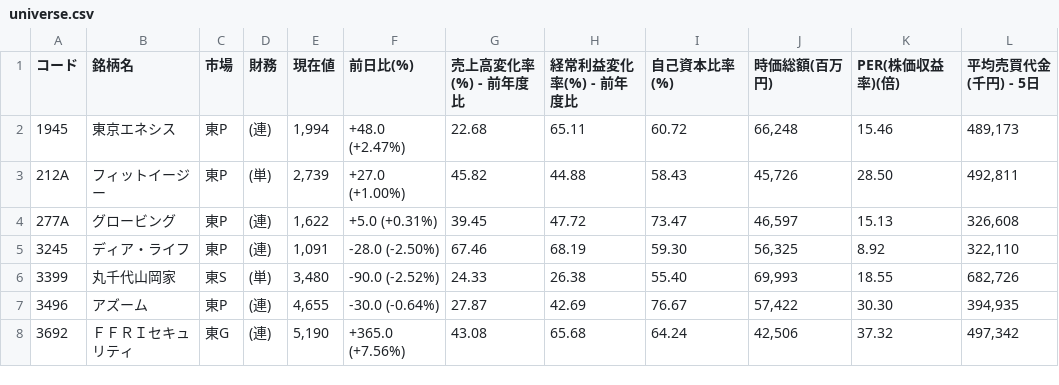
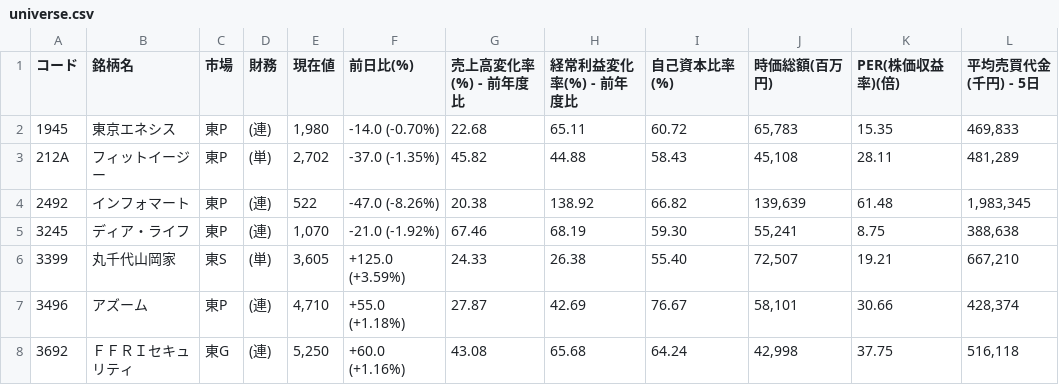
Before and after one commit to shigeaki2106/ni-swing2, a CSV file: universe.csv, drawn as a sheet; only a part is shown; the diff covers the shown part only.

```diff
--- a/universe.csv
+++ b/universe.csv
@@ -1,8 +1,8 @@
 コード,銘柄名,市場,財務,現在値,前日比(%),売上高変化率(%) - 前年度比,経常利益変化率(%) - 前年度比,自己資本比率(%),時価総額(百万円),PER(株価収益率)(倍),平均売買代金(千円) - 5日
-1945,東京エネシス,東P,(連),"1,994","+48.0 (+2.47%) ",22.68,65.11,60.72,"66,248",15.46,"489,173"
-212A,フィットイージー,東P,(単),"2,739","+27.0 (+1.00%) ",45.82,44.88,58.43,"45,726",28.50,"492,811"
-277A,グロービング,東P,(連),"1,622","+5.0 (+0.31%) ",39.45,47.72,73.47,"46,597",15.13,"326,608"
-3245,ディア・ライフ,東P,(連),"1,091","-28.0 (-2.50%) ",67.46,68.19,59.30,"56,325",8.92,"322,110"
-3399,丸千代山岡家,東S,(単),"3,480","-90.0 (-2.52%) ",24.33,26.38,55.40,"69,993",18.55,"682,726"
-3496,アズーム,東P,(連),"4,655","-30.0 (-0.64%) ",27.87,42.69,76.67,"57,422",30.30,"394,935"
-3692,ＦＦＲＩセキュリティ,東G,(連),"5,190","+365.0 (+7.56%) ",43.08,65.68,64.24,"42,506",37.32,"497,342"
+1945,東京エネシス,東P,(連),"1,980","-14.0 (-0.70%) ",22.68,65.11,60.72,"65,783",15.35,"469,833"
+212A,フィットイージー,東P,(単),"2,702","-37.0 (-1.35%) ",45.82,44.88,58.43,"45,108",28.11,"481,289"
+2492,インフォマート,東P,(連),"522","-47.0 (-8.26%) ",20.38,138.92,66.82,"139,639",61.48,"1,983,345"
+3245,ディア・ライフ,東P,(連),"1,070","-21.0 (-1.92%) ",67.46,68.19,59.30,"55,241",8.75,"388,638"
+3399,丸千代山岡家,東S,(単),"3,605","+125.0 (+3.59%) ",24.33,26.38,55.40,"72,507",19.21,"667,210"
+3496,アズーム,東P,(連),"4,710","+55.0 (+1.18%) ",27.87,42.69,76.67,"58,101",30.66,"428,374"
+3692,ＦＦＲＩセキュリティ,東G,(連),"5,250","+60.0 (+1.16%) ",43.08,65.68,64.24,"42,998",37.75,"516,118"
```
Also changed, not shown: 90 edited cells elsewhere in this file, 2 other files.
